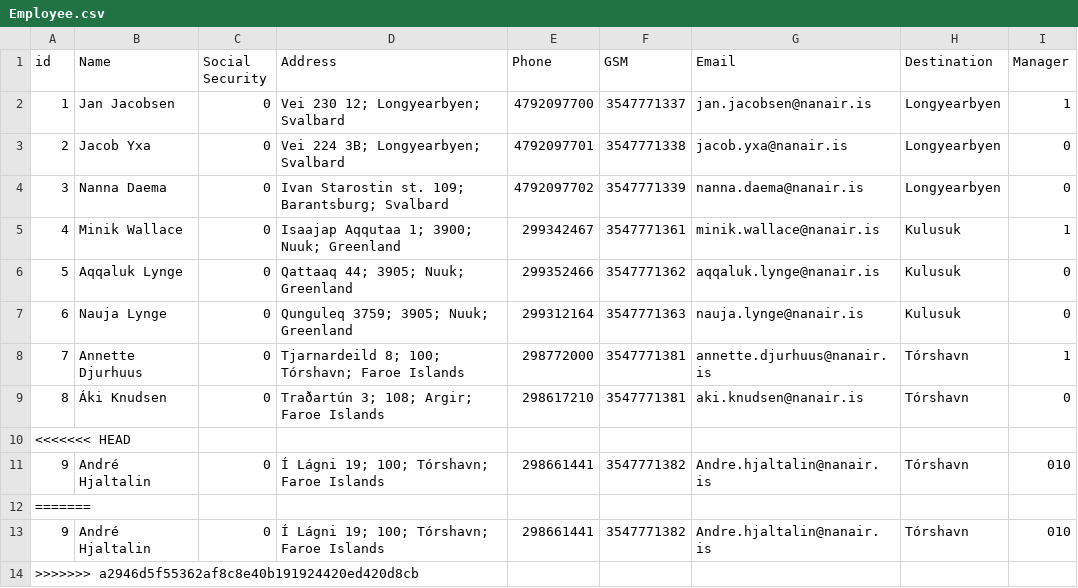
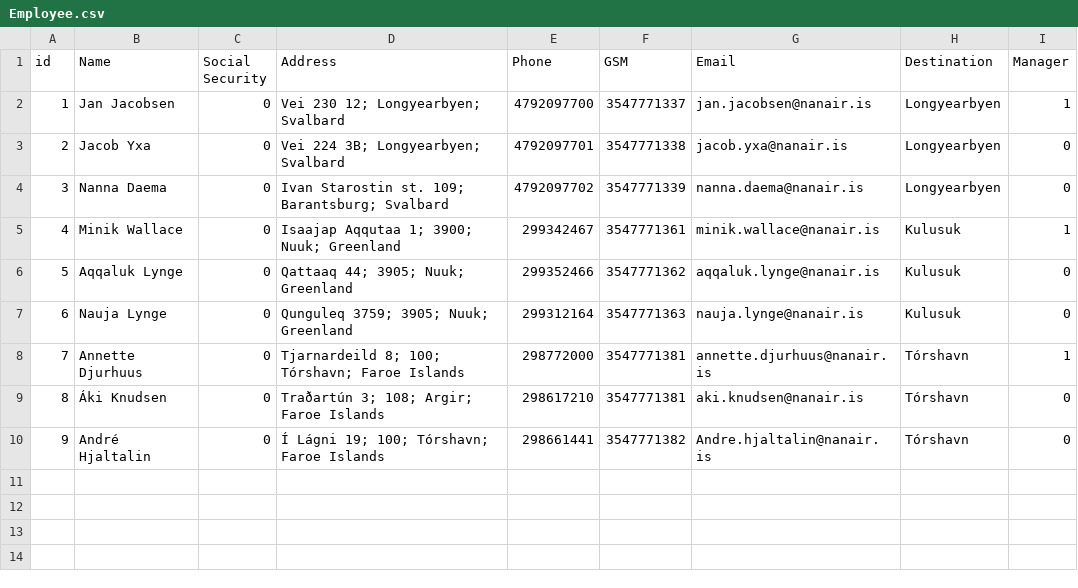
Before and after one commit to lsig/NaNairverkefni, a CSV file: NaN_Program/CSV_Files/Employee.csv, drawn as a sheet.

```diff
--- a/NaN_Program/CSV_Files/Employee.csv
+++ b/NaN_Program/CSV_Files/Employee.csv
@@ -9,6 +9,2 @@ id,Name,Social Security,Address,Phone,GSM,Email,Destination,Manager
 8,Áki Knudsen,0,Traðartún 3; 108; Argir; Faroe Islands,298617210,3547771381,aki.knudsen@nanair.is,Tórshavn,0
-<<<<<<< HEAD
-9,André Hjaltalin,0,Í Lágni 19; 100; Tórshavn; Faroe Islands,298661441,3547771382,Andre.hjaltalin@nanair.is,Tórshavn,010
-=======
-9,André Hjaltalin,0,Í Lágni 19; 100; Tórshavn; Faroe Islands,298661441,3547771382,Andre.hjaltalin@nanair.is,Tórshavn,010
->>>>>>> a2946d5f55362af8c8e40b191924420ed420d8cb
+9,André Hjaltalin,0,Í Lágni 19; 100; Tórshavn; Faroe Islands,298661441,3547771382,Andre.hjaltalin@nanair.is,Tórshavn,0
```
Also changed, not shown: NaN_Program/CSV_Files/Destination.csv, 2 other files.
